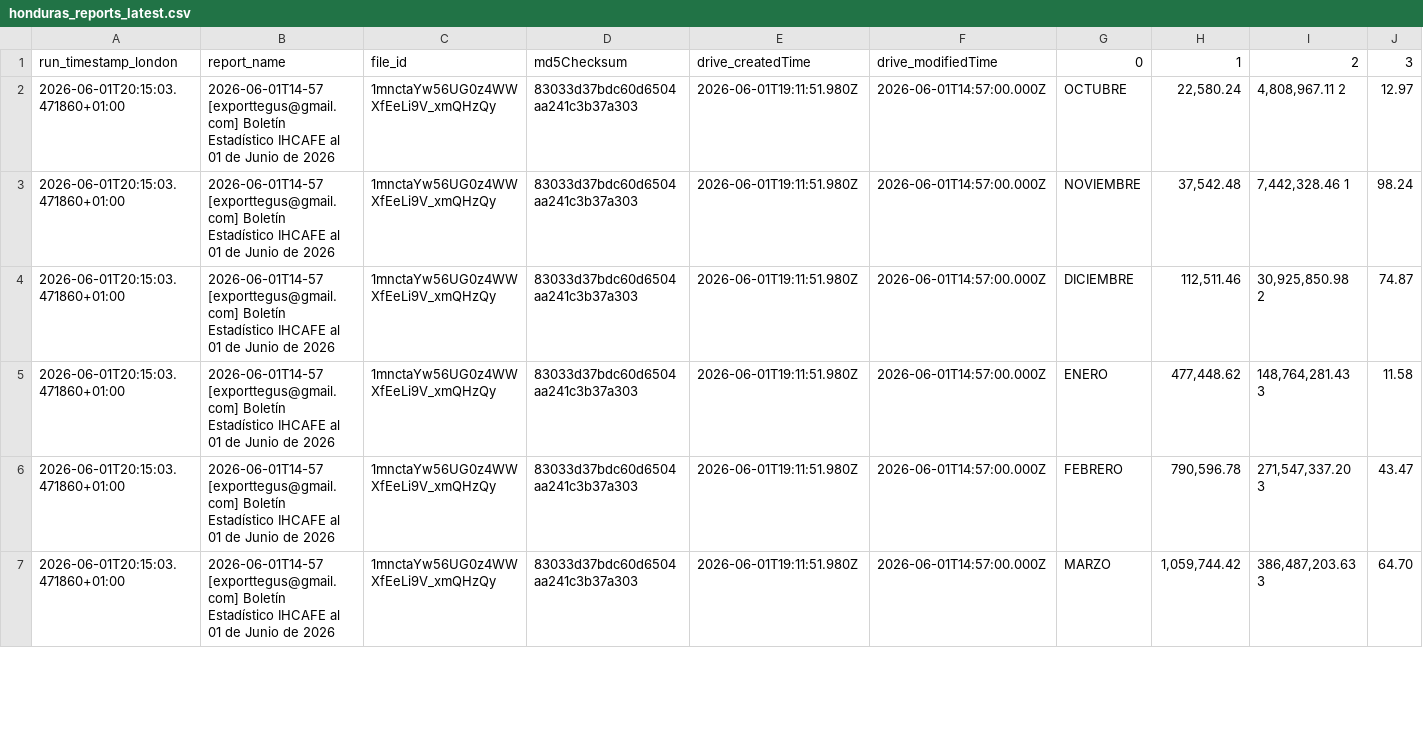
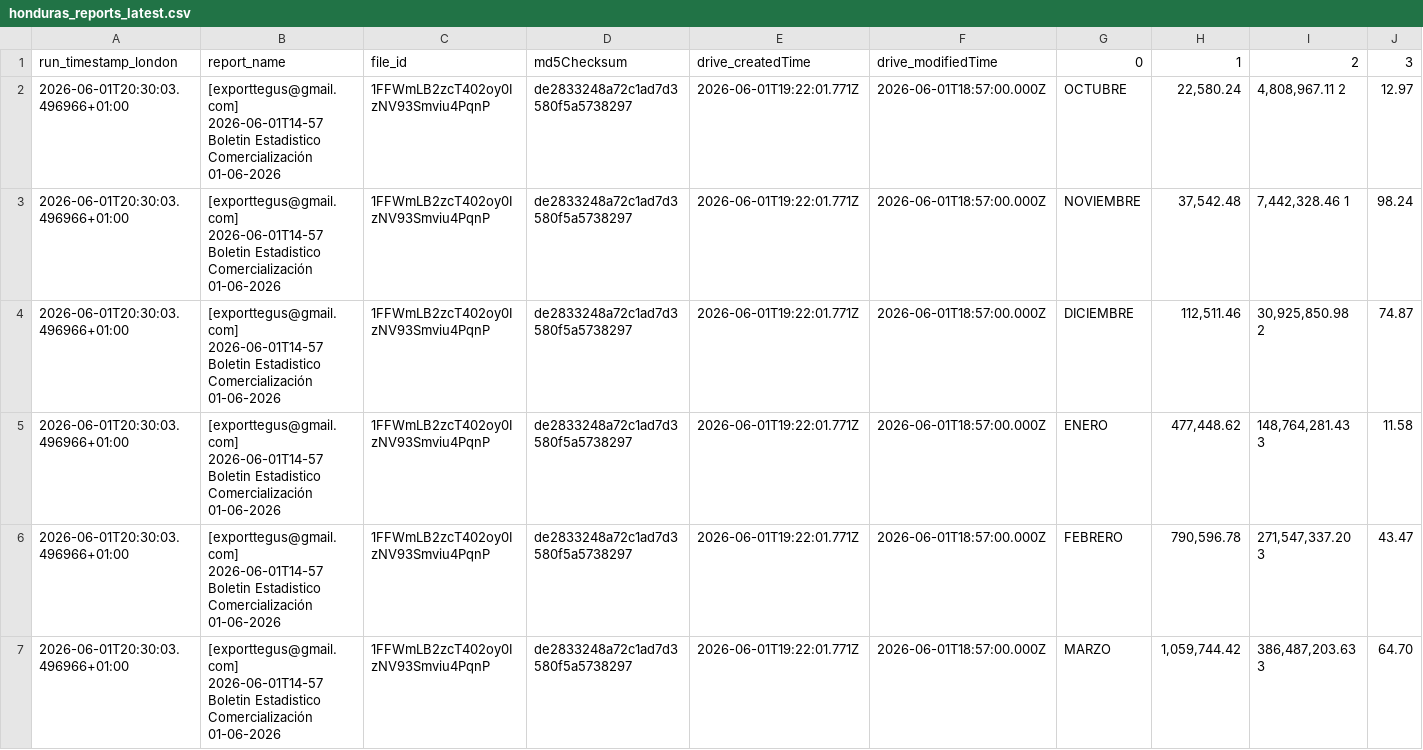
Before and after one commit to JuanDBeltranP/_r, a CSV file: outputs/latest/honduras_reports_latest.csv, drawn as a sheet; only a part is shown; the diff covers the shown part only; the diff names each change by its address in the sheet, - before the commit and + after, or states it on an @@ line.

```diff
--- a/outputs/latest/honduras_reports_latest.csv
+++ b/outputs/latest/honduras_reports_latest.csv
-A2:A7: 2026-06-01T20:15:03.471860+01:00
+A2:A7: 2026-06-01T20:30:03.496966+01:00
-B2:B7: 2026-06-01T14-57 [exporttegus@gmail.com] Boletín Estadístico IHCAFE al 01 de Junio de 2026
+B2:B7: [exporttegus@gmail.com] 2026-06-01T14-57 Boletin Estadistico Comercialización 01-06-2026
-C2:C7: 1mnctaYw56UG0z4WWXfEeLi9V_xmQHzQy
+C2:C7: 1FFWmLB2zcT402oy0IzNV93Smviu4PqnP
-D2:D7: 83033d37bdc60d6504aa241c3b37a303
+D2:D7: de2833248a72c1ad7d3580f5a5738297
-E2:E7: 2026-06-01T19:11:51.980Z
+E2:E7: 2026-06-01T19:22:01.771Z
-F2:F7: 2026-06-01T14:57:00.000Z
+F2:F7: 2026-06-01T18:57:00.000Z
```
Also changed, not shown: 36 edited cells elsewhere in this file, outputs/historical/processed_files.csv, outputs/latest/preflight_latest.csv, 2 other files.
